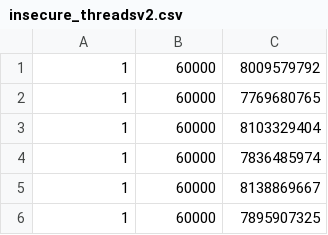
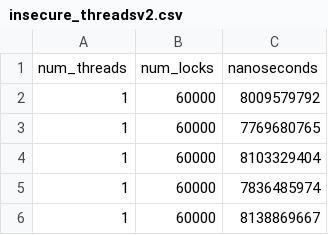
Before and after one commit to shangsuru/verifiable-lockmanager, a CSV file: benchmark/evaluation/insecure_threadsv2.csv, drawn as a sheet; only a part is shown; the shorter side is filled out with more unchanged rows.

```diff
--- a/benchmark/evaluation/insecure_threadsv2.csv
+++ b/benchmark/evaluation/insecure_threadsv2.csv
@@ -1 +1,2 @@
+num_threads,num_locks,nanoseconds
 1,60000,8009579792
```
Also changed, not shown: 1 other file.
